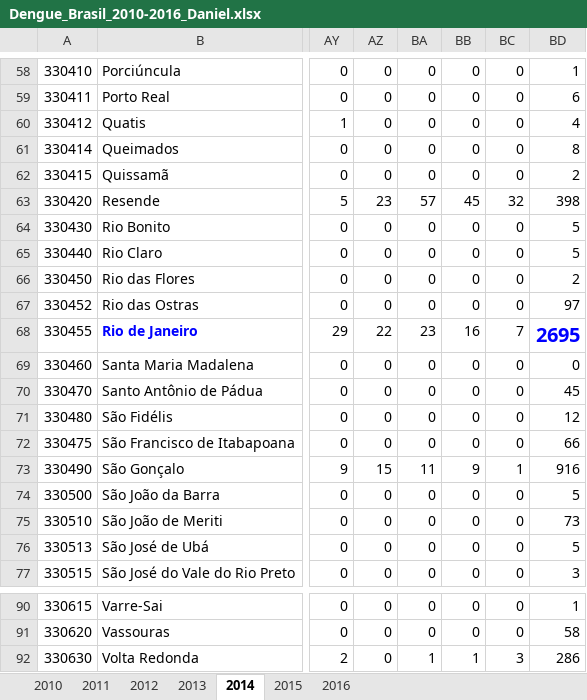
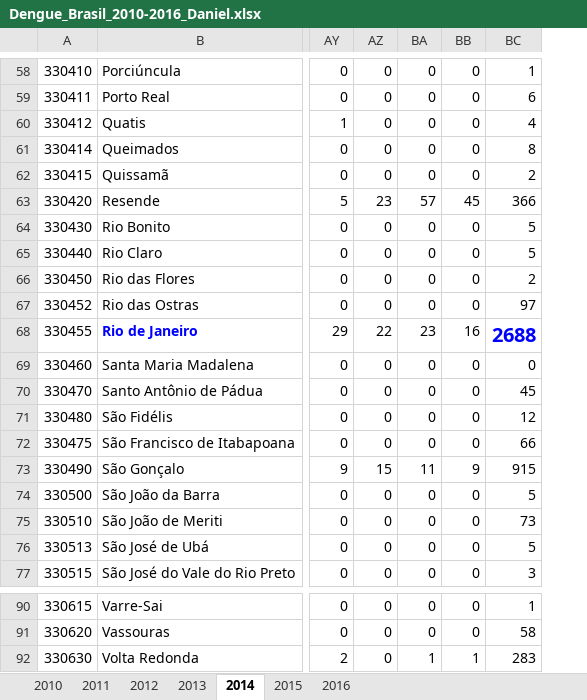
Before and after one commit to Franreno/RJNetwork, an Excel workbook: munincipiosRJ/RJdata/Dengue_Brasil_2010-2016_Daniel.xlsx, sheet 2014, drawn as a sheet; only a part is shown, gaps mark what is left out; values as stored, in another font and other column widths than the file's, no borders; removed rows and columns are numbered as before the commit, all else as after; the diff covers the shown part only; the diff names each change by its address in the sheet, - before the commit and + after, or states it on an @@ line.

```diff
--- a/munincipiosRJ/RJdata/Dengue_Brasil_2010-2016_Daniel.xlsx (sheet 2014)
+++ b/munincipiosRJ/RJdata/Dengue_Brasil_2010-2016_Daniel.xlsx (sheet 2014)
-column BC, rows 58-77: 0 | 0 | 0 | 0 | 0 | 32 | 0 | 0 | 0 | 0 | 7 | 0 | 0 | 0 | 0 | 1 | 0 | 0 | 0 | 0; rows 90-92: 0 | 0 | 3
-BC63: 398
+BC63: 366
-BC68: 2695
+BC68: 2688
-BC73: 916
+BC73: 915
-BC92: 286
+BC92: 283
```
Also changed, not shown: 6 edited cells elsewhere in this sheet, formulas that keep their value, 4 other files.
